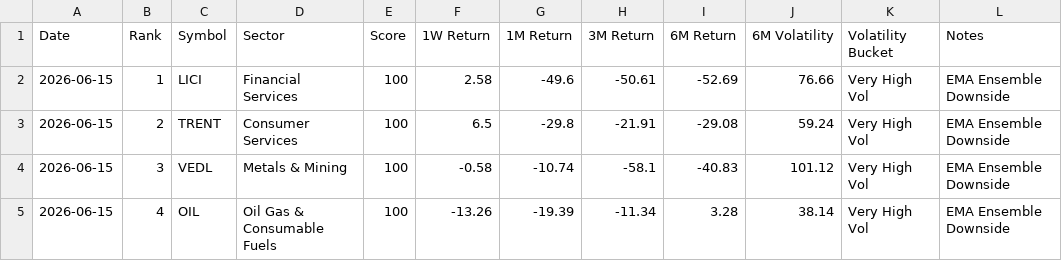
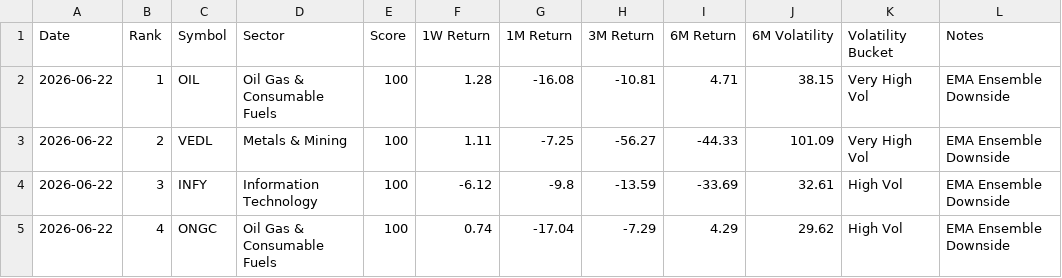
Before and after one commit to lightninbulls-stack/hanush-app, a CSV file: backend/data/regime_downside_latest.csv, drawn as a sheet; only a part is shown; the diff covers the shown part only.

```diff
--- a/backend/data/regime_downside_latest.csv
+++ b/backend/data/regime_downside_latest.csv
@@ -1,5 +1,5 @@
 Date,Rank,Symbol,Sector,Score,1W Return,1M Return,3M Return,6M Return,6M Volatility,Volatility Bucket,Notes
-2026-06-15,1,LICI,Financial Services,100,2.58,-49.6,-50.61,-52.69,76.66,Very High Vol,EMA Ensemble Downside
-2026-06-15,2,TRENT,Consumer Services,100,6.5,-29.8,-21.91,-29.08,59.24,Very High Vol,EMA Ensemble Downside
-2026-06-15,3,VEDL,Metals & Mining,100,-0.58,-10.74,-58.1,-40.83,101.12,Very High Vol,EMA Ensemble Downside
-2026-06-15,4,OIL,Oil Gas & Consumable Fuels,100,-13.26,-19.39,-11.34,3.28,38.14,Very High Vol,EMA Ensemble Downside
+2026-06-22,1,OIL,Oil Gas & Consumable Fuels,100,1.28,-16.08,-10.81,4.71,38.15,Very High Vol,EMA Ensemble Downside
+2026-06-22,2,VEDL,Metals & Mining,100,1.11,-7.25,-56.27,-44.33,101.09,Very High Vol,EMA Ensemble Downside
+2026-06-22,3,INFY,Information Technology,100,-6.12,-9.8,-13.59,-33.69,32.61,High Vol,EMA Ensemble Downside
+2026-06-22,4,ONGC,Oil Gas & Consumable Fuels,100,0.74,-17.04,-7.29,4.29,29.62,High Vol,EMA Ensemble Downside
```
Also changed, not shown: 129 edited cells elsewhere in this file, backend/data/regime_snapshot.csv, backend/data/regime_upside_latest.csv.
